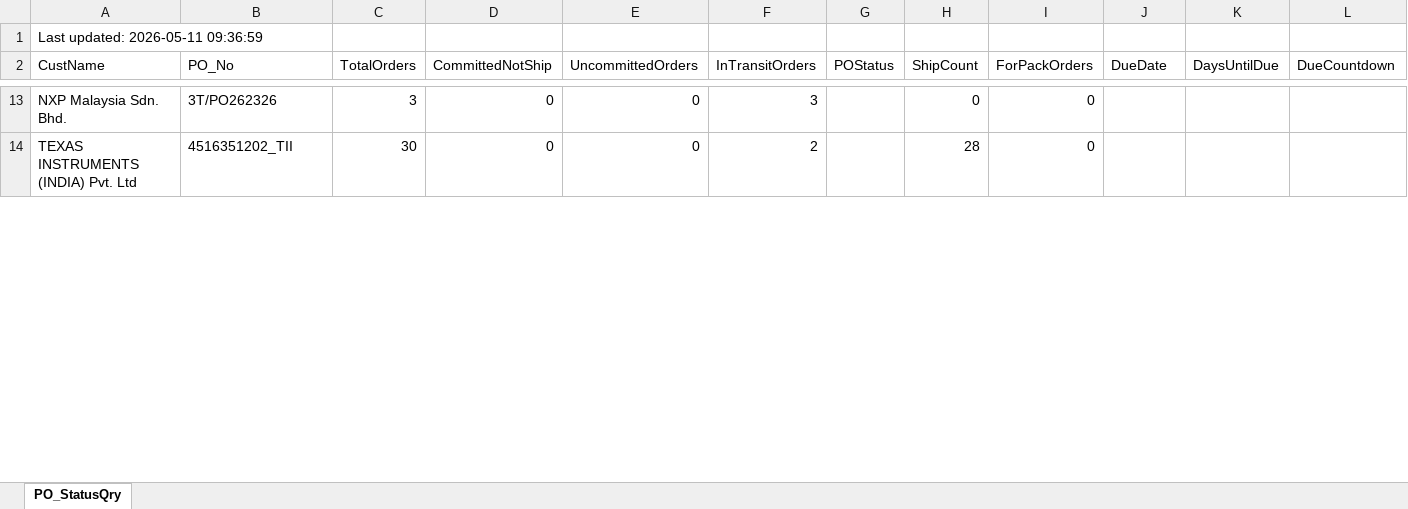
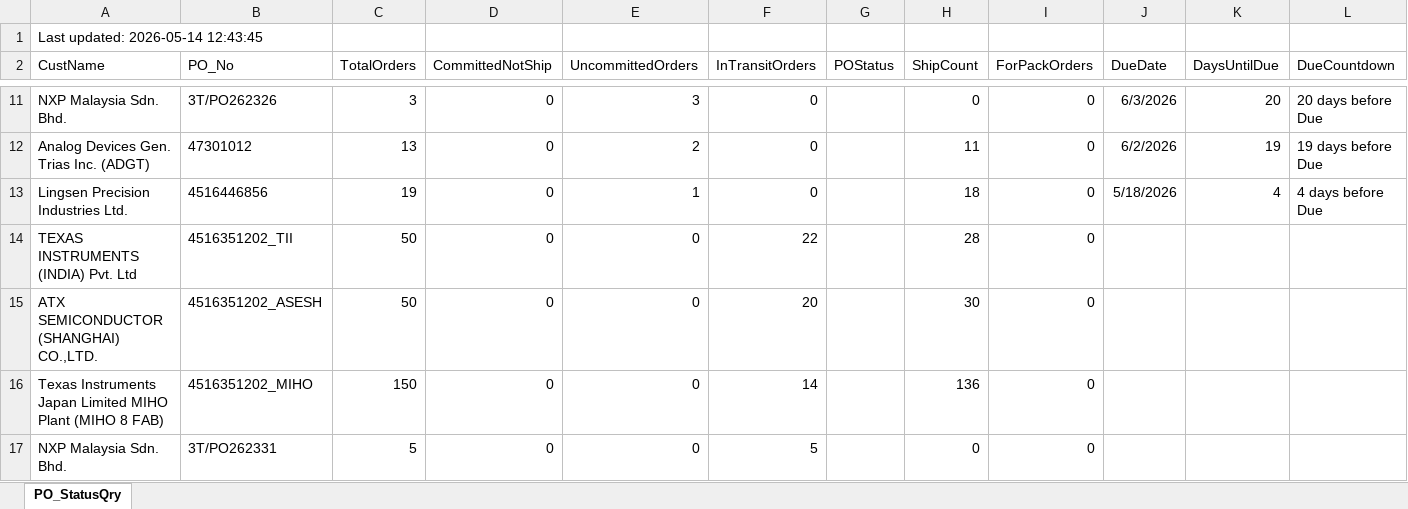
Before and after one commit to esolon/po-status-auto, an Excel workbook: po-status.xlsx, sheet PO_StatusQry, drawn as a sheet; only a part is shown, gaps mark what is left out; values as stored, in another font and other column widths than the file's, no borders; addresses are those after the commit; rows hold the shown columns only; the diff covers the shown part only; the diff names each change by its address in the sheet, - before the commit and + after, or states it on an @@ line.

Commit message:
≡ƒÜÇ PO Status update via batch

```diff
--- a/po-status.xlsx (sheet PO_StatusQry)
+++ b/po-status.xlsx (sheet PO_StatusQry)
-A1 (CustName): Last updated: 2026-05-11 09:36:59
+A1 (CustName): Last updated: 2026-05-14 12:43:45
-E11 (UncommittedOrders): 0
+E11 (UncommittedOrders): 3
-F11 (InTransitOrders): 3
+F11 (InTransitOrders): 0
-J11 (DueDate): (empty)
+J11 (DueDate): 6/3/2026
-K11 (DaysUntilDue): (empty)
+K11 (DaysUntilDue): 20
-L11 (DueCountdown): (empty)
+L11 (DueCountdown): 20 days before Due
+row 12: Analog Devices Gen. Trias Inc. (ADGT) | 47301012 | 13 | 0 | 2 | 0 |  | 11 | 0 | 6/2/2026 | 19 | 19 days before Due
+row 13: Lingsen Precision Industries Ltd. | 4516446856 | 19 | 0 | 1 | 0 |  | 18 | 0 | 5/18/2026 | 4 | 4 days before Due
-C14 (TotalOrders): 30
+C14 (TotalOrders): 50
-F14 (InTransitOrders): 2
+F14 (InTransitOrders): 22
+row 15: ATX SEMICONDUCTOR (SHANGHAI) CO.,LTD. | 4516351202_ASESH | 50 | 0 | 0 | 20 |  | 30 | 0
+row 16: Texas Instruments Japan Limited MIHO Plant (MIHO 8 FAB) | 4516351202_MIHO | 150 | 0 | 0 | 14 |  | 136 | 0
+row 17: NXP Malaysia Sdn. Bhd. | 3T/PO262331 | 5 | 0 | 0 | 5 |  | 0 | 0
```
Also changed, not shown: 4 added rows, 7 removed rows and 39 edited cells elsewhere in this sheet, 1 other file.
